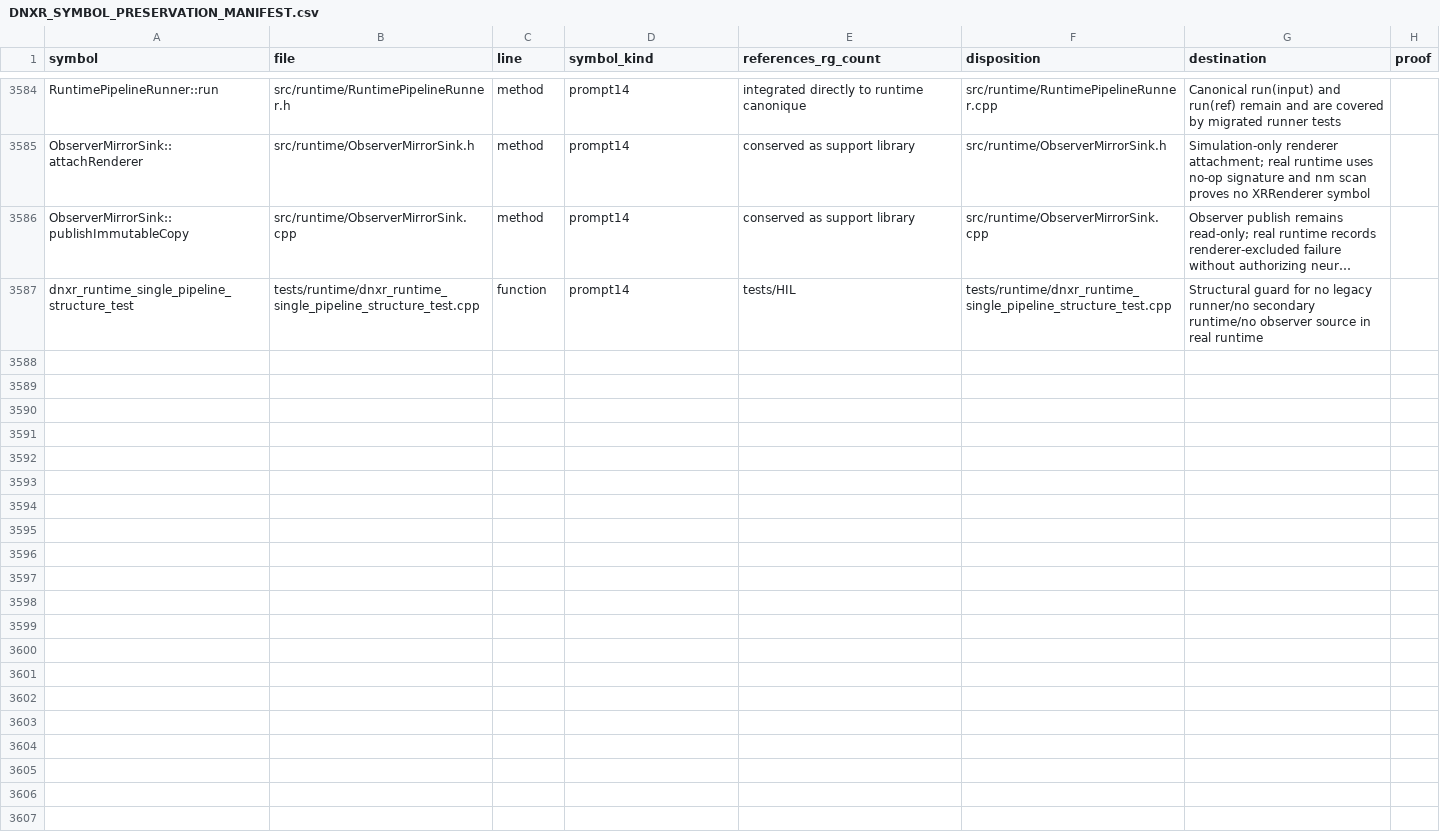
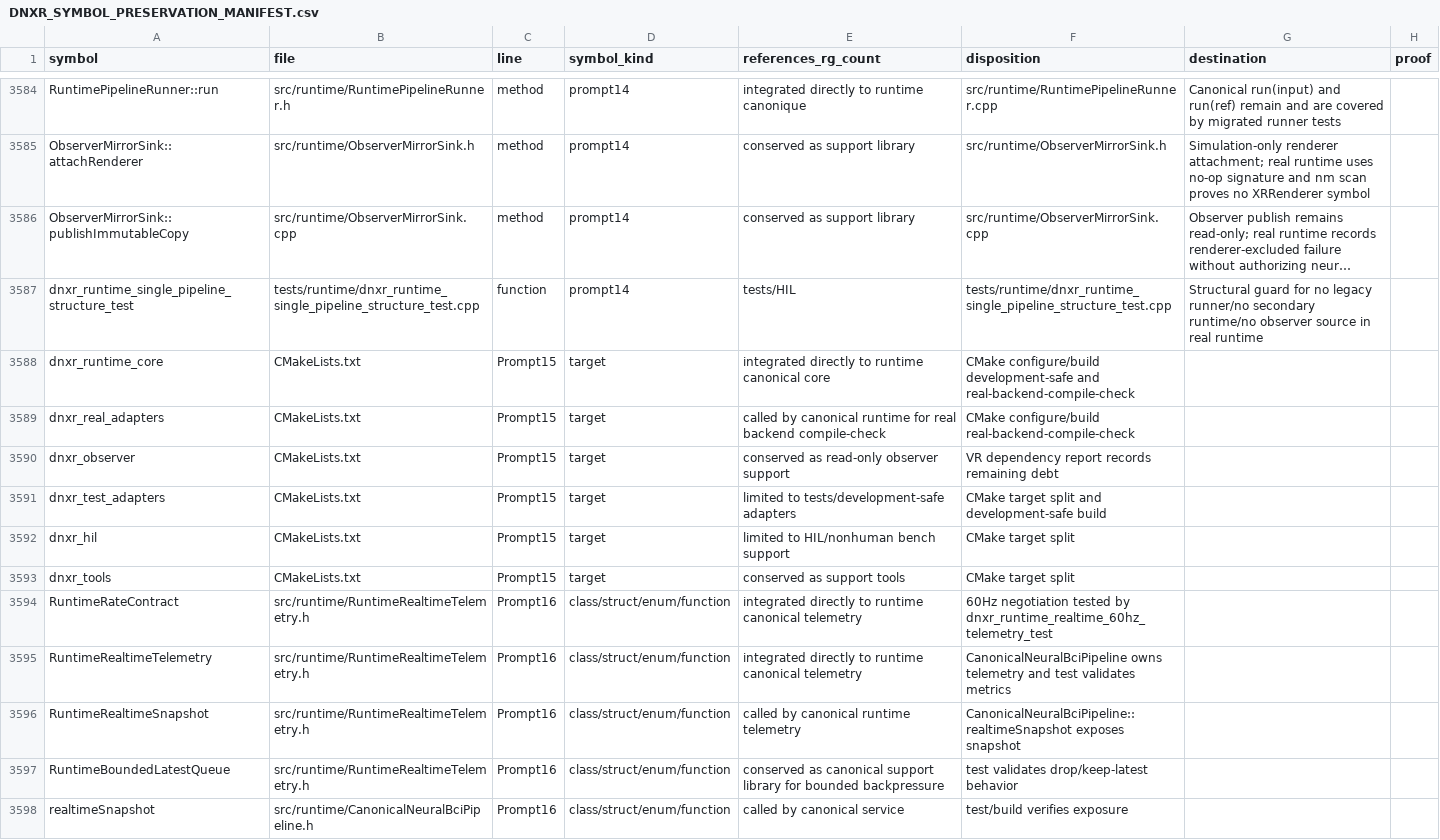
Before and after one commit to jeffreyalthot/Neuro_nano_device_pipline_DNXR, a CSV file: docs/runtime_unification/DNXR_SYMBOL_PRESERVATION_MANIFEST.csv, drawn as a sheet; only a part is shown, gaps mark what is left out; long unchanged cells end in …; the diff names each change by its address in the sheet, - before the commit and + after, or states it on an @@ line.

```diff
--- a/docs/runtime_unification/DNXR_SYMBOL_PRESERVATION_MANIFEST.csv
+++ b/docs/runtime_unification/DNXR_SYMBOL_PRESERVATION_MANIFEST.csv
+row 3588: dnxr_runtime_core | CMakeLists.txt | Prompt15 | target | integrated directly to runtime canonical core | CMake configure/build development-safe and real-backend-compile-check
+row 3589: dnxr_real_adapters | CMakeLists.txt | Prompt15 | target | called by canonical runtime for real backend compile-check | CMake configure/build real-backend-compile-check
+row 3590: dnxr_observer | CMakeLists.txt | Prompt15 | target | conserved as read-only observer support | VR dependency report records remaining debt
+row 3591: dnxr_test_adapters | CMakeLists.txt | Prompt15 | target | limited to tests/development-safe adapters | CMake target split and development-safe build
+row 3592: dnxr_hil | CMakeLists.txt | Prompt15 | target | limited to HIL/nonhuman bench support | CMake target split
+row 3593: dnxr_tools | CMakeLists.txt | Prompt15 | target | conserved as support tools | CMake target split
+row 3594: RuntimeRateContract | src/runtime/RuntimeRealtimeTelemetry.h | Prompt16 | class/struct/enum/function | integrated directly to runtime canonical telemetry | 60Hz negotiation tested by dnxr_runtime_realtime_60hz_telemetry_test
+row 3595: RuntimeRealtimeTelemetry | src/runtime/RuntimeRealtimeTelemetry.h | Prompt16 | class/struct/enum/function | integrated directly to runtime canonical telemetry | CanonicalNeuralBciPipeline owns telemetry and test validates metrics
+row 3596: RuntimeRealtimeSnapshot | src/runtime/RuntimeRealtimeTelemetry.h | Prompt16 | class/struct/enum/function | called by canonical runtime telemetry | CanonicalNeuralBciPipeline::realtimeSnapshot exposes snapshot
+row 3597: RuntimeBoundedLatestQueue | src/runtime/RuntimeRealtimeTelemetry.h | Prompt16 | class/struct/enum/function | conserved as canonical support library for bounded backpressure | test validates drop/keep-latest behavior
+row 3598: realtimeSnapshot | src/runtime/CanonicalNeuralBciPipeline.h | Prompt16 | class/struct/enum/function | called by canonical service | test/build verifies exposure
```
Also changed, not shown: docs/runtime_unification/DNXR_FILE_DISPOSITION_MANIFEST.csv, docs/runtime_unification/DNXR_TEST_MIGRATION_MATRIX.csv, 20 other files.
